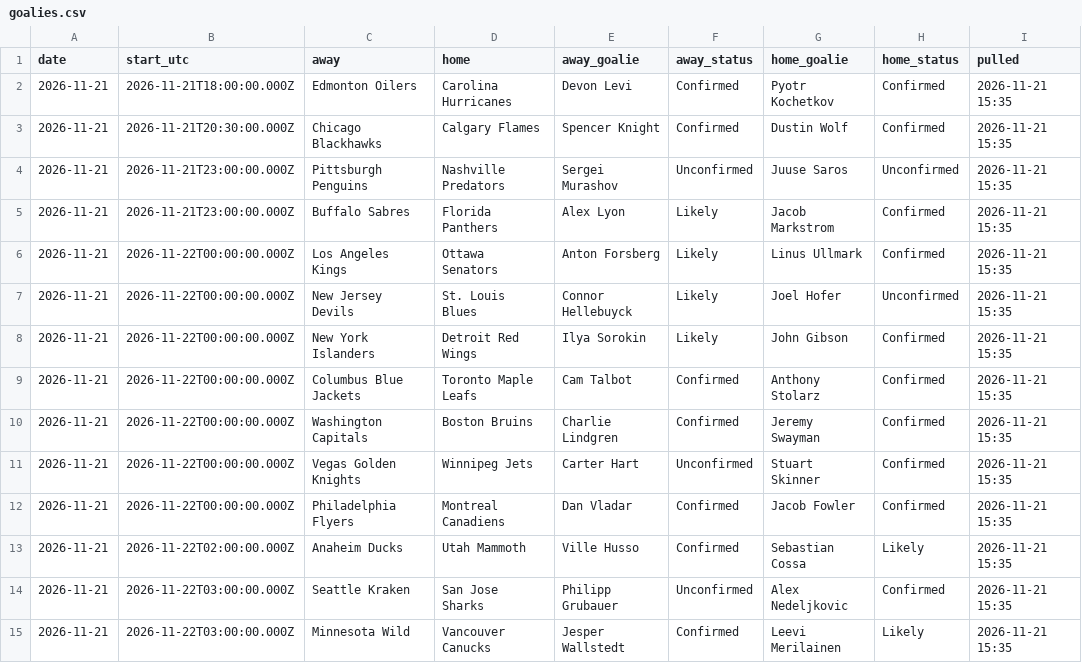
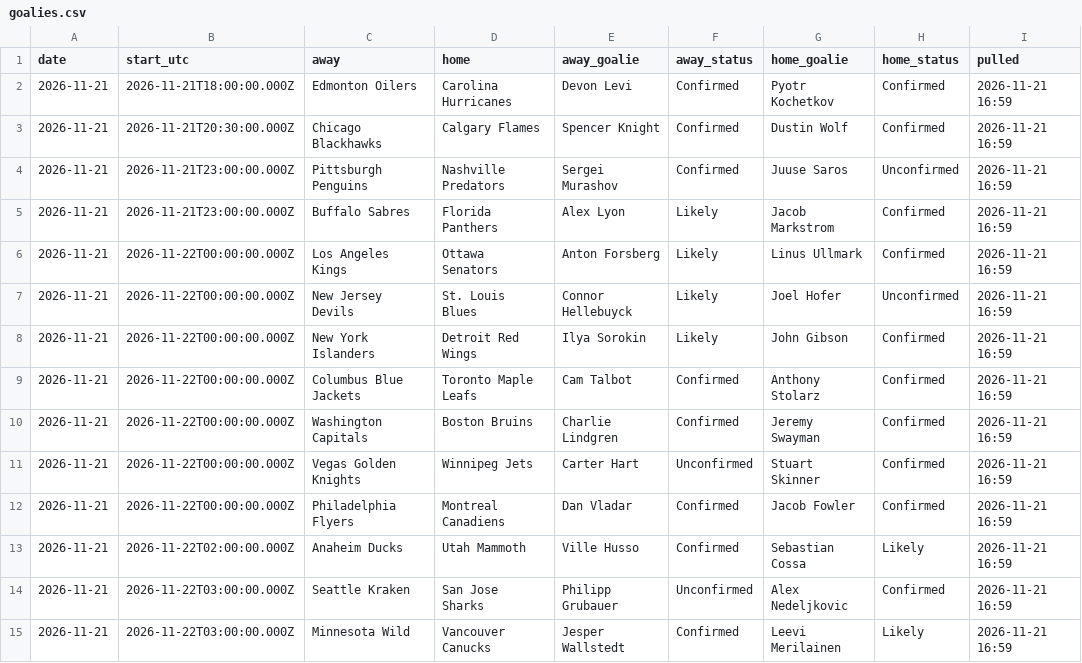
Before and after one commit to alanwevans1617-source/alan-nhl-model, a CSV file: goalies.csv, drawn as a sheet.

```diff
--- a/goalies.csv
+++ b/goalies.csv
@@ -1,15 +1,15 @@
 date,start_utc,away,home,away_goalie,away_status,home_goalie,home_status,pulled
-2026-11-21,2026-11-21T18:00:00.000Z,Edmonton Oilers,Carolina Hurricanes,Devon Levi,Confirmed,Pyotr Kochetkov,Confirmed,2026-11-21 15:35
-2026-11-21,2026-11-21T20:30:00.000Z,Chicago Blackhawks,Calgary Flames,Spencer Knight,Confirmed,Dustin Wolf,Confirmed,2026-11-21 15:35
-2026-11-21,2026-11-21T23:00:00.000Z,Pittsburgh Penguins,Nashville Predators,Sergei Murashov,Unconfirmed,Juuse Saros,Unconfirmed,2026-11-21 15:35
-2026-11-21,2026-11-21T23:00:00.000Z,Buffalo Sabres,Florida Panthers,Alex Lyon,Likely,Jacob Markstrom,Confirmed,2026-11-21 15:35
-2026-11-21,2026-11-22T00:00:00.000Z,Los Angeles Kings,Ottawa Senators,Anton Forsberg,Likely,Linus Ullmark,Confirmed,2026-11-21 15:35
-2026-11-21,2026-11-22T00:00:00.000Z,New Jersey Devils,St. Louis Blues,Connor Hellebuyck,Likely,Joel Hofer,Unconfirmed,2026-11-21 15:35
-2026-11-21,2026-11-22T00:00:00.000Z,New York Islanders,Detroit Red Wings,Ilya Sorokin,Likely,John Gibson,Confirmed,2026-11-21 15:35
-2026-11-21,2026-11-22T00:00:00.000Z,Columbus Blue Jackets,Toronto Maple Leafs,Cam Talbot,Confirmed,Anthony Stolarz,Confirmed,2026-11-21 15:35
-2026-11-21,2026-11-22T00:00:00.000Z,Washington Capitals,Boston Bruins,Charlie Lindgren,Confirmed,Jeremy Swayman,Confirmed,2026-11-21 15:35
-2026-11-21,2026-11-22T00:00:00.000Z,Vegas Golden Knights,Winnipeg Jets,Carter Hart,Unconfirmed,Stuart Skinner,Confirmed,2026-11-21 15:35
-2026-11-21,2026-11-22T00:00:00.000Z,Philadelphia Flyers,Montreal Canadiens,Dan Vladar,Confirmed,Jacob Fowler,Confirmed,2026-11-21 15:35
-2026-11-21,2026-11-22T02:00:00.000Z,Anaheim Ducks,Utah Mammoth,Ville Husso,Confirmed,Sebastian Cossa,Likely,2026-11-21 15:35
-2026-11-21,2026-11-22T03:00:00.000Z,Seattle Kraken,San Jose Sharks,Philipp Grubauer,Unconfirmed,Alex Nedeljkovic,Confirmed,2026-11-21 15:35
-2026-11-21,2026-11-22T03:00:00.000Z,Minnesota Wild,Vancouver Canucks,Jesper Wallstedt,Confirmed,Leevi Merilainen,Likely,2026-11-21 15:35
+2026-11-21,2026-11-21T18:00:00.000Z,Edmonton Oilers,Carolina Hurricanes,Devon Levi,Confirmed,Pyotr Kochetkov,Confirmed,2026-11-21 16:59
+2026-11-21,2026-11-21T20:30:00.000Z,Chicago Blackhawks,Calgary Flames,Spencer Knight,Confirmed,Dustin Wolf,Confirmed,2026-11-21 16:59
+2026-11-21,2026-11-21T23:00:00.000Z,Pittsburgh Penguins,Nashville Predators,Sergei Murashov,Confirmed,Juuse Saros,Unconfirmed,2026-11-21 16:59
+2026-11-21,2026-11-21T23:00:00.000Z,Buffalo Sabres,Florida Panthers,Alex Lyon,Likely,Jacob Markstrom,Confirmed,2026-11-21 16:59
+2026-11-21,2026-11-22T00:00:00.000Z,Los Angeles Kings,Ottawa Senators,Anton Forsberg,Likely,Linus Ullmark,Confirmed,2026-11-21 16:59
+2026-11-21,2026-11-22T00:00:00.000Z,New Jersey Devils,St. Louis Blues,Connor Hellebuyck,Likely,Joel Hofer,Unconfirmed,2026-11-21 16:59
+2026-11-21,2026-11-22T00:00:00.000Z,New York Islanders,Detroit Red Wings,Ilya Sorokin,Likely,John Gibson,Confirmed,2026-11-21 16:59
+2026-11-21,2026-11-22T00:00:00.000Z,Columbus Blue Jackets,Toronto Maple Leafs,Cam Talbot,Confirmed,Anthony Stolarz,Confirmed,2026-11-21 16:59
+2026-11-21,2026-11-22T00:00:00.000Z,Washington Capitals,Boston Bruins,Charlie Lindgren,Confirmed,Jeremy Swayman,Confirmed,2026-11-21 16:59
+2026-11-21,2026-11-22T00:00:00.000Z,Vegas Golden Knights,Winnipeg Jets,Carter Hart,Unconfirmed,Stuart Skinner,Confirmed,2026-11-21 16:59
+2026-11-21,2026-11-22T00:00:00.000Z,Philadelphia Flyers,Montreal Canadiens,Dan Vladar,Confirmed,Jacob Fowler,Confirmed,2026-11-21 16:59
+2026-11-21,2026-11-22T02:00:00.000Z,Anaheim Ducks,Utah Mammoth,Ville Husso,Confirmed,Sebastian Cossa,Likely,2026-11-21 16:59
+2026-11-21,2026-11-22T03:00:00.000Z,Seattle Kraken,San Jose Sharks,Philipp Grubauer,Unconfirmed,Alex Nedeljkovic,Confirmed,2026-11-21 16:59
+2026-11-21,2026-11-22T03:00:00.000Z,Minnesota Wild,Vancouver Canucks,Jesper Wallstedt,Confirmed,Leevi Merilainen,Likely,2026-11-21 16:59
```
Also changed, not shown: injury_flags.csv, odds.csv, 6 other files.
